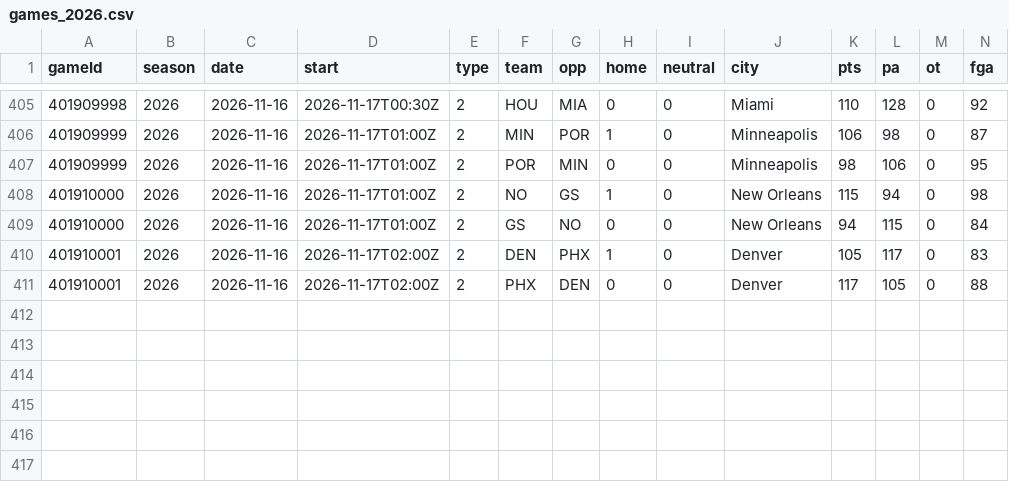
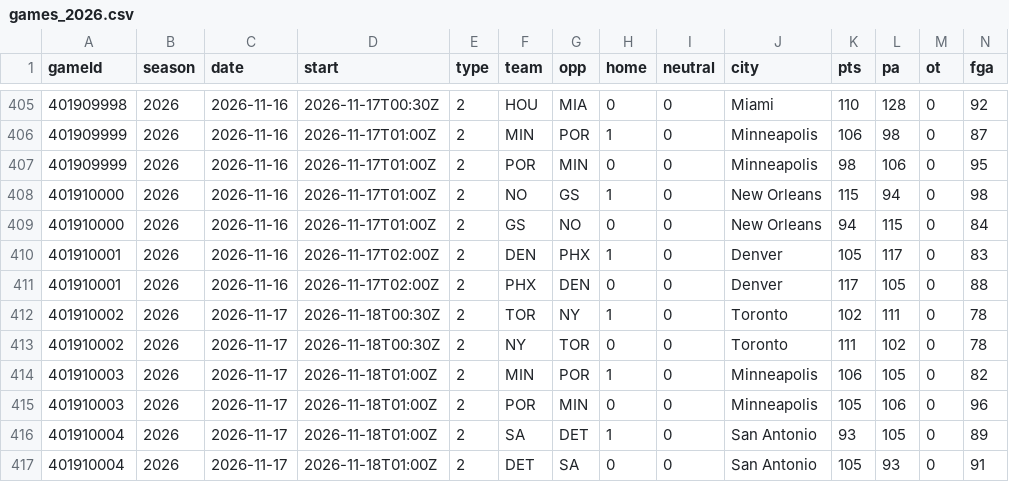
Before and after one commit to Johnbrick123/nba-unders, a CSV file: backtest/data/games_2026.csv, drawn as a sheet; only a part is shown, gaps mark what is left out; rows hold the shown columns only; the diff names each change by its address in the sheet, - before the commit and + after, or states it on an @@ line.

```diff
--- a/backtest/data/games_2026.csv
+++ b/backtest/data/games_2026.csv
+row 412: 401910002 | 2026 | 2026-11-17 | 2026-11-18T00:30Z | 2 | TOR | NY | 1 | 0 | Toronto | 102 | 111 | 0 | 78
+row 413: 401910002 | 2026 | 2026-11-17 | 2026-11-18T00:30Z | 2 | NY | TOR | 0 | 0 | Toronto | 111 | 102 | 0 | 78
+row 414: 401910003 | 2026 | 2026-11-17 | 2026-11-18T01:00Z | 2 | MIN | POR | 1 | 0 | Minneapolis | 106 | 105 | 0 | 82
+row 415: 401910003 | 2026 | 2026-11-17 | 2026-11-18T01:00Z | 2 | POR | MIN | 0 | 0 | Minneapolis | 105 | 106 | 0 | 96
+row 416: 401910004 | 2026 | 2026-11-17 | 2026-11-18T01:00Z | 2 | SA | DET | 1 | 0 | San Antonio | 93 | 105 | 0 | 89
+row 417: 401910004 | 2026 | 2026-11-17 | 2026-11-18T01:00Z | 2 | DET | SA | 0 | 0 | San Antonio | 105 | 93 | 0 | 91
```
Also changed, not shown: backtest/data/players_2026.csv, monitor/log_2026-27.csv, 4 other files.
